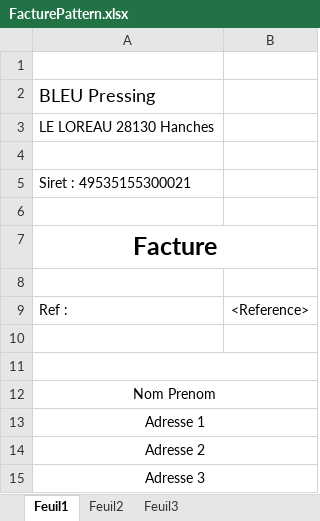
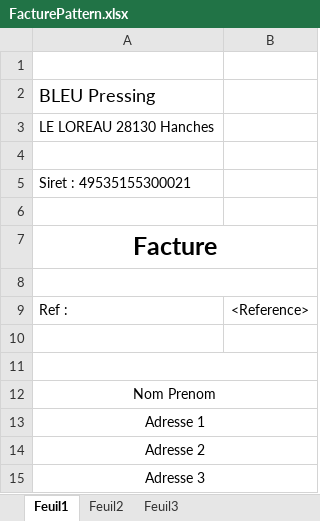
Before and after one commit to anagalo23/ping1-pressing-loreau, an Excel workbook: App_pressing_Loreau/Resources/PatternFile/FacturePattern.xlsx, sheet Feuil1, drawn as a sheet; values as stored, in another font and other column widths than the file's, no borders; the diff names each change by its address in the sheet, - before the commit and + after, or states it on an @@ line.

```diff
--- a/App_pressing_Loreau/Resources/PatternFile/FacturePattern.xlsx (sheet Feuil1)
+++ b/App_pressing_Loreau/Resources/PatternFile/FacturePattern.xlsx (sheet Feuil1)
+A8:B8 merged
```
